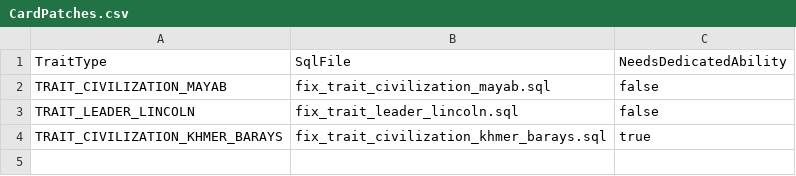
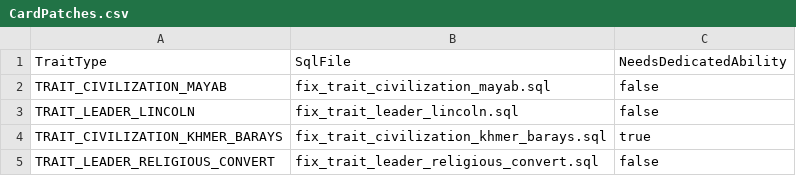
Before and after one commit to kremkrem/civ-blitz, a CSV file: src/main/resources/csv/CardPatches.csv, drawn as a sheet; the diff names each change by its address in the sheet, - before the commit and + after, or states it on an @@ line.

```diff
--- a/src/main/resources/csv/CardPatches.csv
+++ b/src/main/resources/csv/CardPatches.csv
+row 5: TRAIT_LEADER_RELIGIOUS_CONVERT | fix_trait_leader_religious_convert.sql | false
```
Also changed, not shown: 1 other file.
